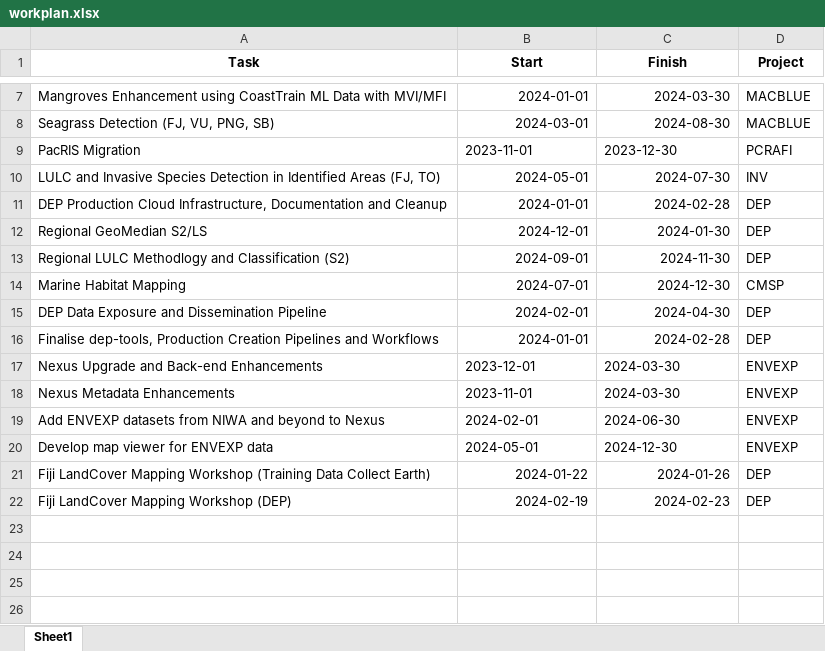
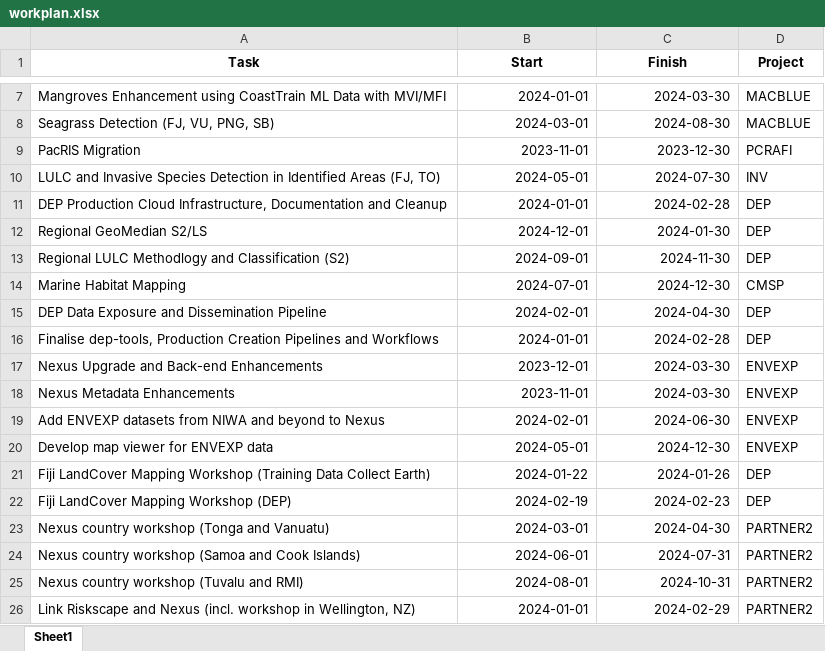
Before and after one commit to sopac/eoo-projects, an Excel workbook: workplan.xlsx, sheet Sheet1, drawn as a sheet; only a part is shown, gaps mark what is left out; values as stored, in another font and other column widths than the file's, no borders; the diff names each change by its address in the sheet, - before the commit and + after, or states it on an @@ line.

Commit message:
Partner 2 tasks added

```diff
--- a/workplan.xlsx (sheet Sheet1)
+++ b/workplan.xlsx (sheet Sheet1)
-B9:C9 alignment: left
+B9:C9 alignment: right
-B17:C20 alignment: left
+B17:C20 alignment: right
+row 23: Nexus country workshop (Tonga and Vanuatu) | 2024-03-01 | 2024-04-30 | PARTNER2
+row 24: Nexus country workshop (Samoa and Cook Islands) | 2024-06-01 | 2024-07-31 | PARTNER2
+row 25: Nexus country workshop (Tuvalu and RMI) | 2024-08-01 | 2024-10-31 | PARTNER2
+row 26: Link Riskscape and Nexus (incl. workshop in Wellington, NZ) | 2024-01-01 | 2024-02-29 | PARTNER2
```
